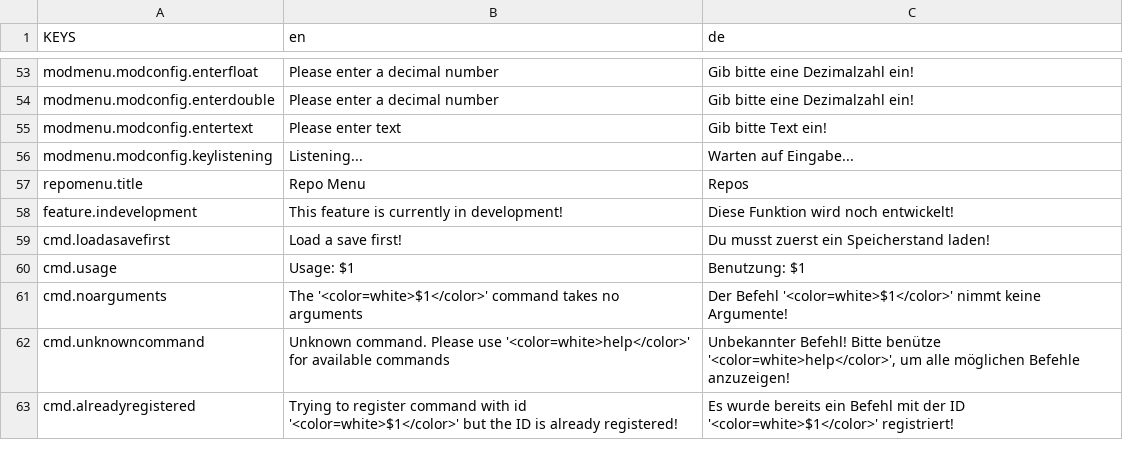
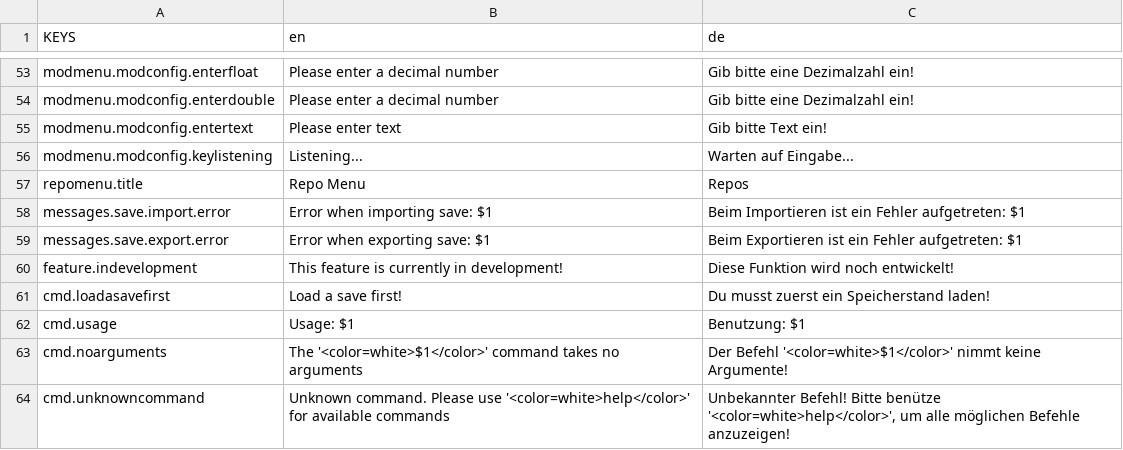
Before and after one commit to ThatFinnDev/SR2E, a CSV file: SR2EssentialsMod/translations.csv, drawn as a sheet; only a part is shown, gaps mark what is left out; the shorter side is filled out with more unchanged rows.

```diff
--- a/SR2EssentialsMod/translations.csv
+++ b/SR2EssentialsMod/translations.csv
@@ -57,2 +57,4 @@ modmenu.modconfig.keylistening,"Listening...",Warten auf Eingabe...
 repomenu.title,Repo Menu,Repos
+messages.save.import.error,"Error when importing save: $1","Beim Importieren ist ein Fehler aufgetreten: $1"
+messages.save.export.error,"Error when exporting save: $1","Beim Exportieren ist ein Fehler aufgetreten: $1"
 feature.indevelopment,This feature is currently in development!,Diese Funktion wird noch entwickelt!
```
Also changed, not shown: 4 other files.
